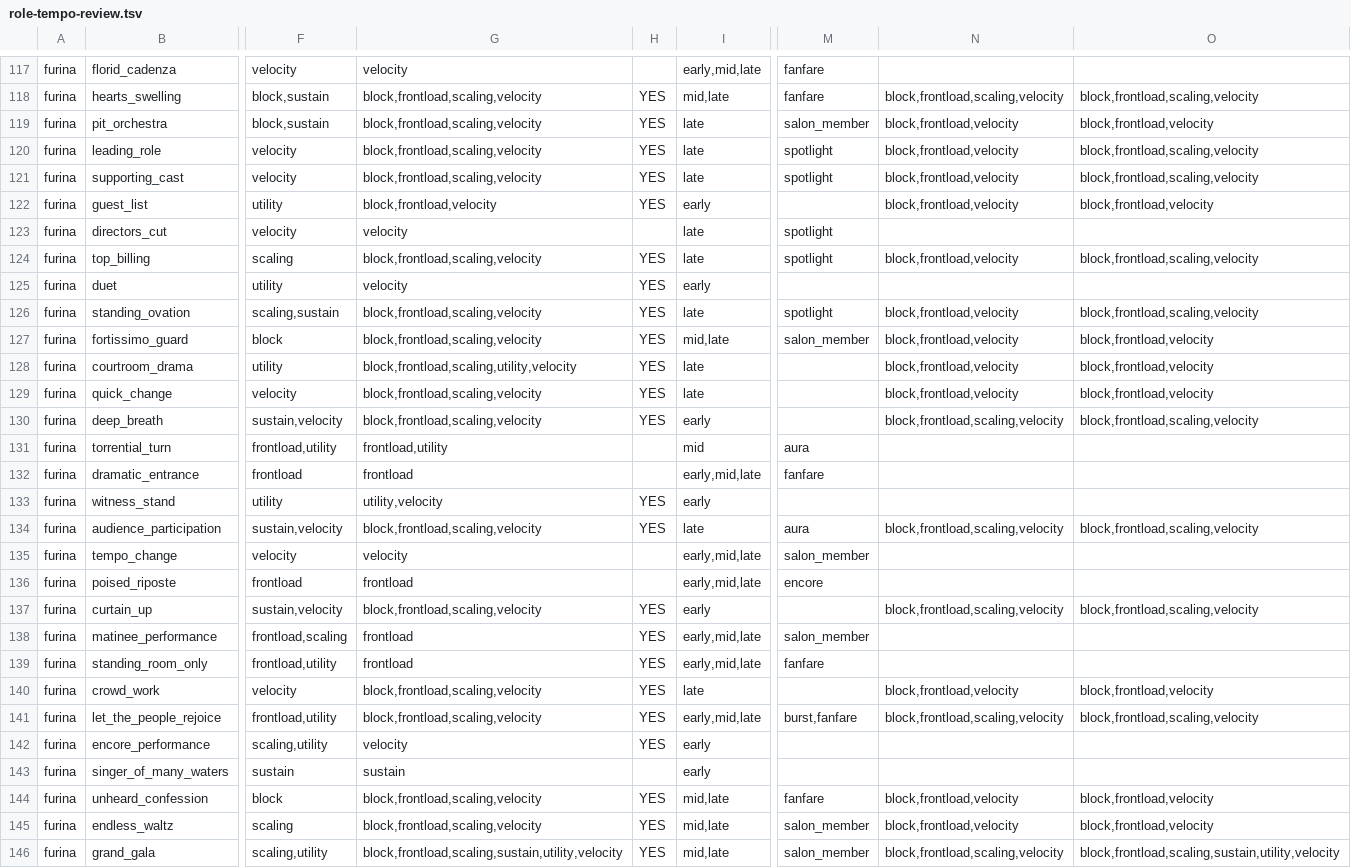
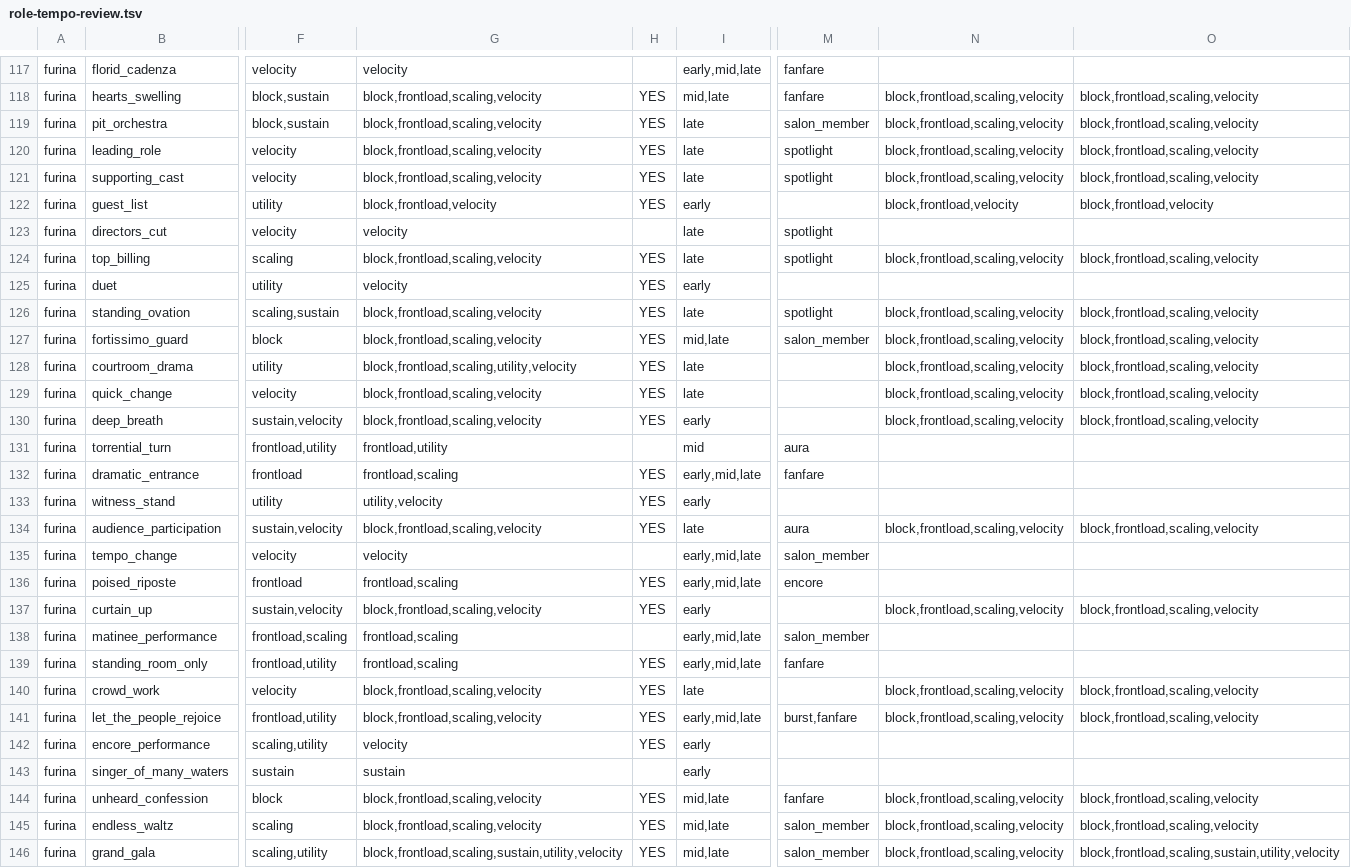
Before and after one commit to MontySteele/GItS, a TSV file: docs/role-tempo-review.tsv, drawn as a sheet; only a part is shown, gaps mark what is left out; the diff covers the shown part only; the diff names each change by its address in the sheet, - before the commit and + after, or states it on an @@ line.

```diff
--- a/docs/role-tempo-review.tsv
+++ b/docs/role-tempo-review.tsv
-N119:N121: block,frontload,velocity
+N119:N121: block,frontload,scaling,velocity
-O119: block,frontload,velocity
+O119: block,frontload,scaling,velocity
-N124: block,frontload,velocity
+N124: block,frontload,scaling,velocity
-N126:N129: block,frontload,velocity
+N126:N129: block,frontload,scaling,velocity
-O127:O129: block,frontload,velocity
+O127:O129: block,frontload,scaling,velocity
-G132: frontload
+G132: frontload,scaling
-H132: (empty)
+H132: YES
-G136: frontload
+G136: frontload,scaling
-H136: (empty)
+H136: YES
-G138:G139: frontload
+G138:G139: frontload,scaling
-H138: YES
+H138: (empty)
-N140: block,frontload,velocity
+N140: block,frontload,scaling,velocity
-O140: block,frontload,velocity
+O140: block,frontload,scaling,velocity
-N144:N145: block,frontload,velocity
+N144:N145: block,frontload,scaling,velocity
-O144:O145: block,frontload,velocity
+O144:O145: block,frontload,scaling,velocity
```
Also changed, not shown: 82 edited cells elsewhere in this file, 2 other files.
